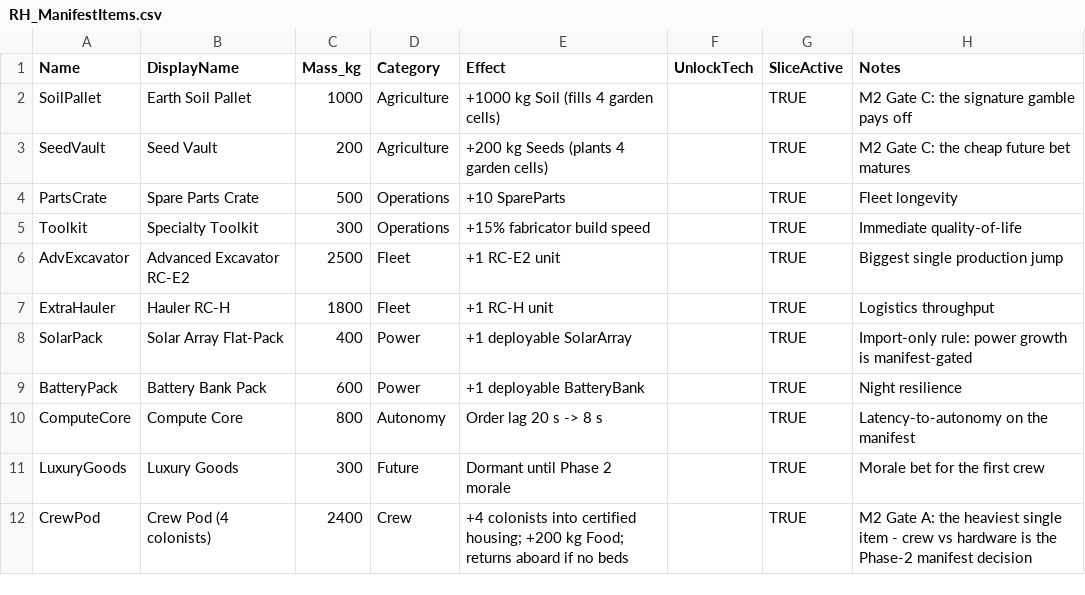
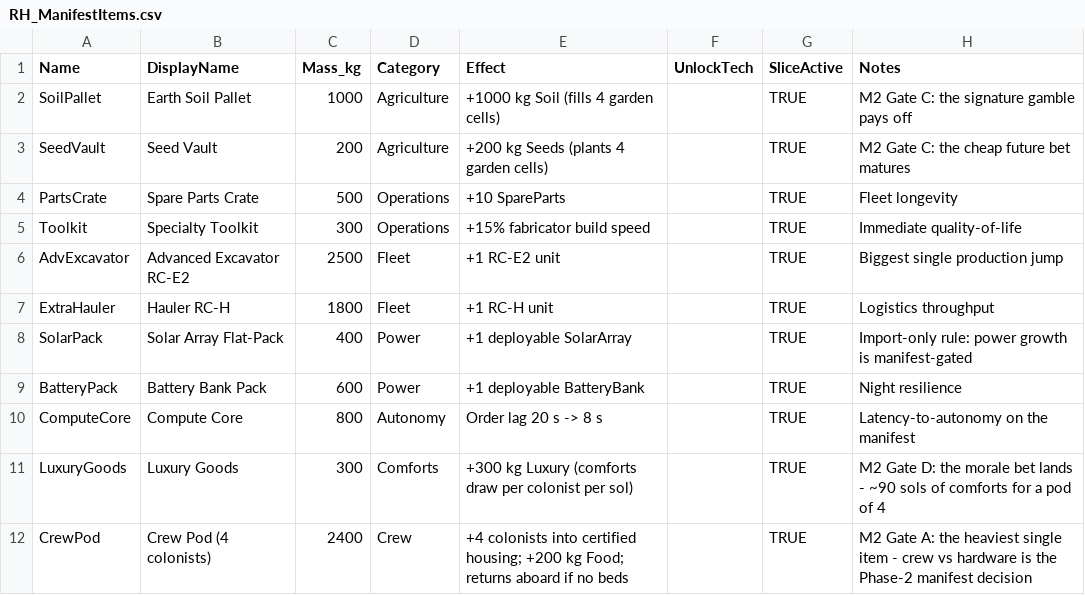
Before and after one commit to Somnora/Red-Hope, a CSV file: docs/data/RH_ManifestItems.csv, drawn as a sheet.

```diff
--- a/docs/data/RH_ManifestItems.csv
+++ b/docs/data/RH_ManifestItems.csv
@@ -10,3 +10,3 @@ BatteryPack,Battery Bank Pack,600,Power,+1 deployable BatteryBank,,TRUE,Night re
 ComputeCore,Compute Core,800,Autonomy,Order lag 20 s -> 8 s,,TRUE,Latency-to-autonomy on the manifest
-LuxuryGoods,Luxury Goods,300,Future,Dormant until Phase 2 morale,,TRUE,Morale bet for the first crew
+LuxuryGoods,Luxury Goods,300,Comforts,+300 kg Luxury (comforts draw per colonist per sol),,TRUE,"M2 Gate D: the morale bet lands - ~90 sols of comforts for a pod of 4"
 CrewPod,Crew Pod (4 colonists),2400,Crew,"+4 colonists into certified housing; +200 kg Food; returns aboard if no beds",,TRUE,"M2 Gate A: the heaviest single item - crew vs hardware is the Phase-2 manifest decision"
```
Also changed, not shown: docs/data/RH_Config.csv, docs/data/RH_Resources.csv.
